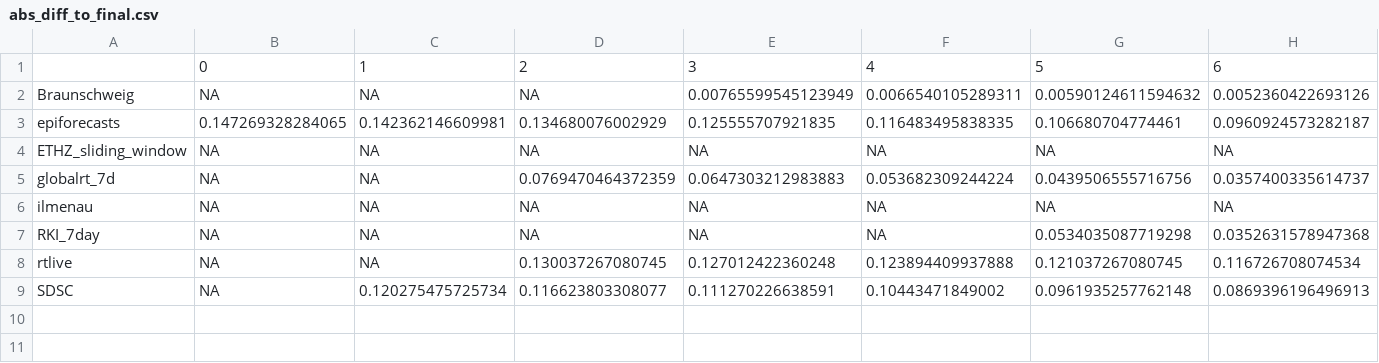
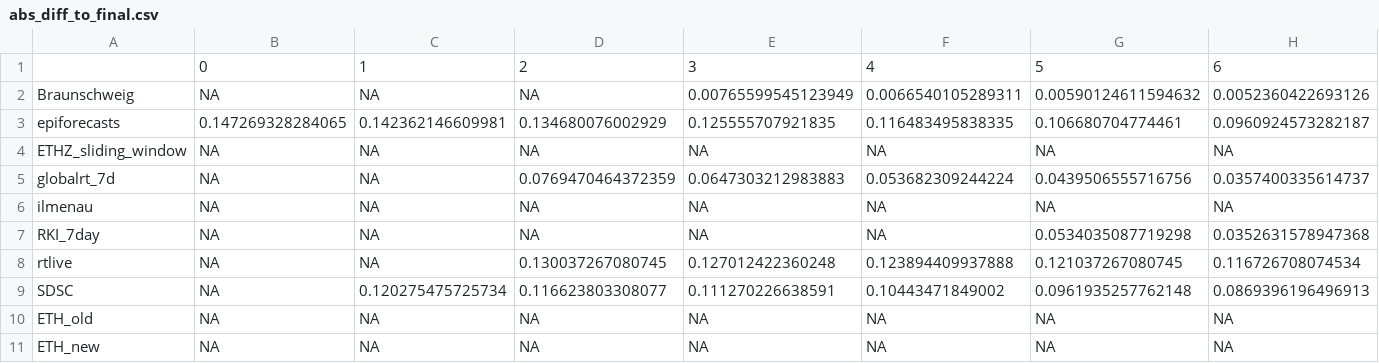
Before and after one commit to ElisabethBrockhaus/Rt_estimate_reconstruction, a CSV file: otherFiles/consistence_measures/70/abs_diff_to_final.csv, drawn as a sheet; only a part is shown; rows hold the shown columns only; the diff names each change by its address in the sheet, - before the commit and + after, or states it on an @@ line.

```diff
--- a/otherFiles/consistence_measures/70/abs_diff_to_final.csv
+++ b/otherFiles/consistence_measures/70/abs_diff_to_final.csv
+row 10: ETH_old | NA | NA | NA | NA | NA | NA | NA
+row 11: ETH_new | NA | NA | NA | NA | NA | NA | NA
```
Also changed, not shown: otherFiles/consistence_measures/70/95_CI_coverage.csv, otherFiles/consistence_measures/70/95_CI_width.csv, 3 other files.
